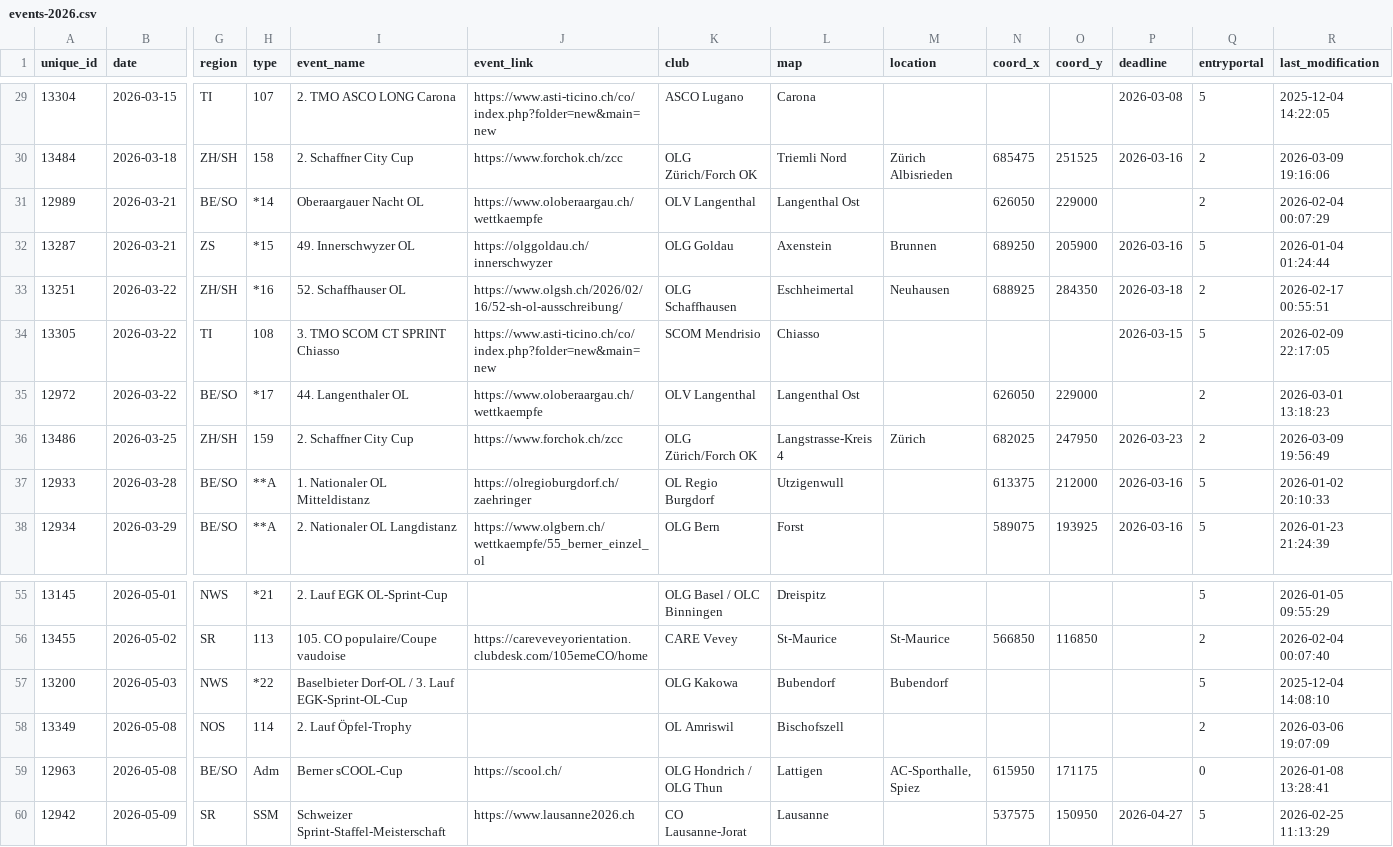
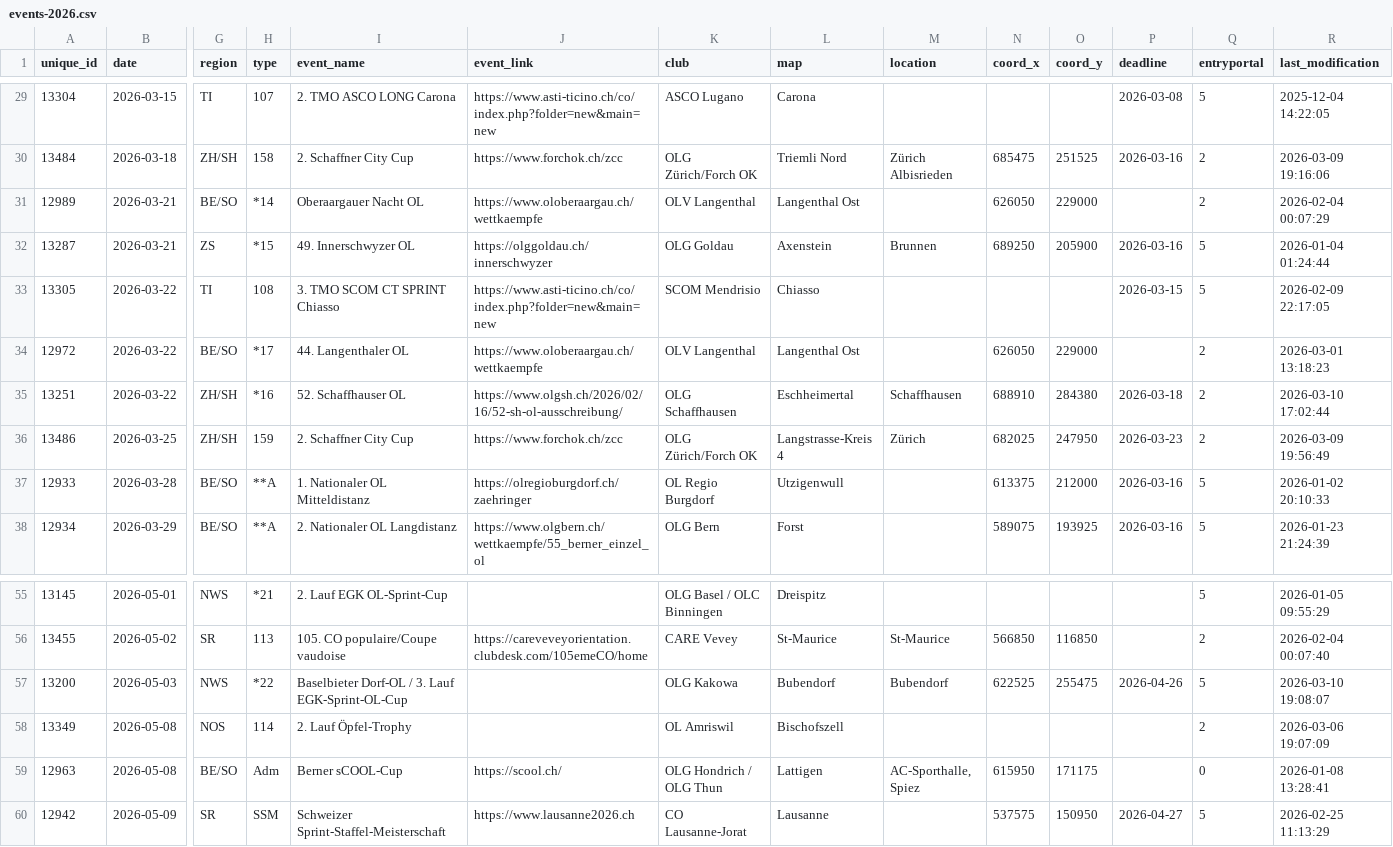
Before and after one commit to fabianHueni/swiss-orienteering-events, a CSV file: public/data/events-2026.csv, drawn as a sheet; only a part is shown, gaps mark what is left out; removed rows and columns are numbered as before the commit, all else as after; rows hold the shown columns only; the diff names each change by its address in the sheet, - before the commit and + after, or states it on an @@ line.

```diff
--- a/public/data/events-2026.csv
+++ b/public/data/events-2026.csv
-row 33: 13251 | 2026-03-22 | ZH/SH | *16 | 52. Schaffhauser OL | https://www.olgsh.ch/2026/02/16/52-sh-ol-ausschreibung/ | OLG Schaffhausen | Eschheimertal | Neuhausen | 688925 | 284350 | 2026-03-18 | 2 | 2026-02-17 00:55:51
+row 35: 13251 | 2026-03-22 | ZH/SH | *16 | 52. Schaffhauser OL | https://www.olgsh.ch/2026/02/16/52-sh-ol-ausschreibung/ | OLG Schaffhausen | Eschheimertal | Schaffhausen | 688910 | 284380 | 2026-03-18 | 2 | 2026-03-10 17:02:44
-N57 (coord_x): (empty)
+N57 (coord_x): 622525
-O57 (coord_y): (empty)
+O57 (coord_y): 255475
-P57 (deadline): (empty)
+P57 (deadline): 2026-04-26
-R57 (last_modification): 2025-12-04 14:08:10
+R57 (last_modification): 2026-03-10 19:08:07
```
